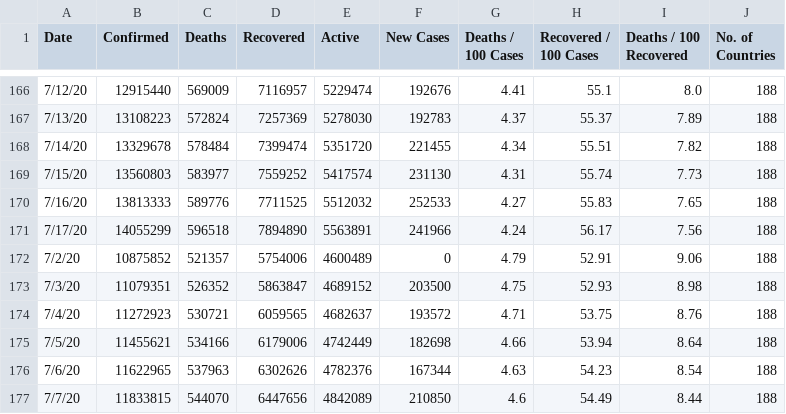
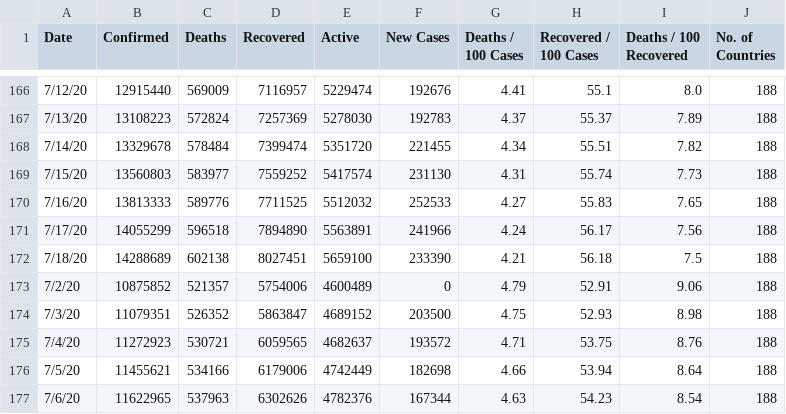
Before and after one commit to pallavi176/Covid-19-Preprocessed-Dataset, a CSV file: preprocessed/daywise.csv, drawn as a sheet; only a part is shown, gaps mark what is left out; the shorter side is filled out with more unchanged rows; the diff names each change by its address in the sheet, - before the commit and + after, or states it on an @@ line.

```diff
--- a/preprocessed/daywise.csv
+++ b/preprocessed/daywise.csv
+row 172: 7/18/20 | 14288689 | 602138 | 8027451 | 5659100 | 233390 | 4.21 | 56.18 | 7.5 | 188
```
Also changed, not shown: preprocessed/countrywise.csv, 2 other files.
